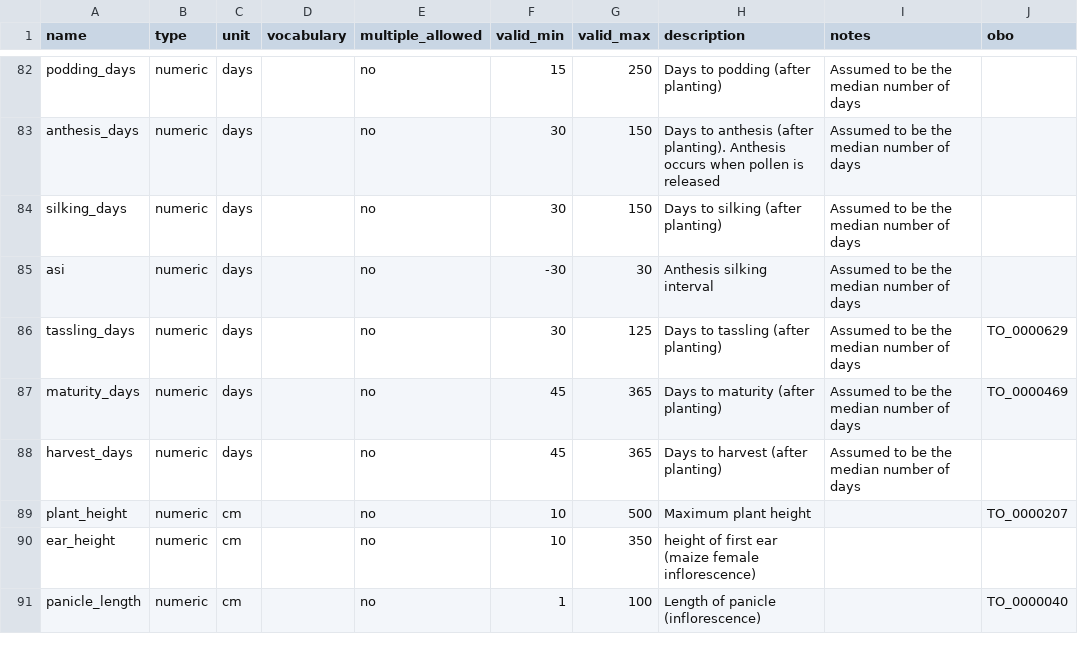
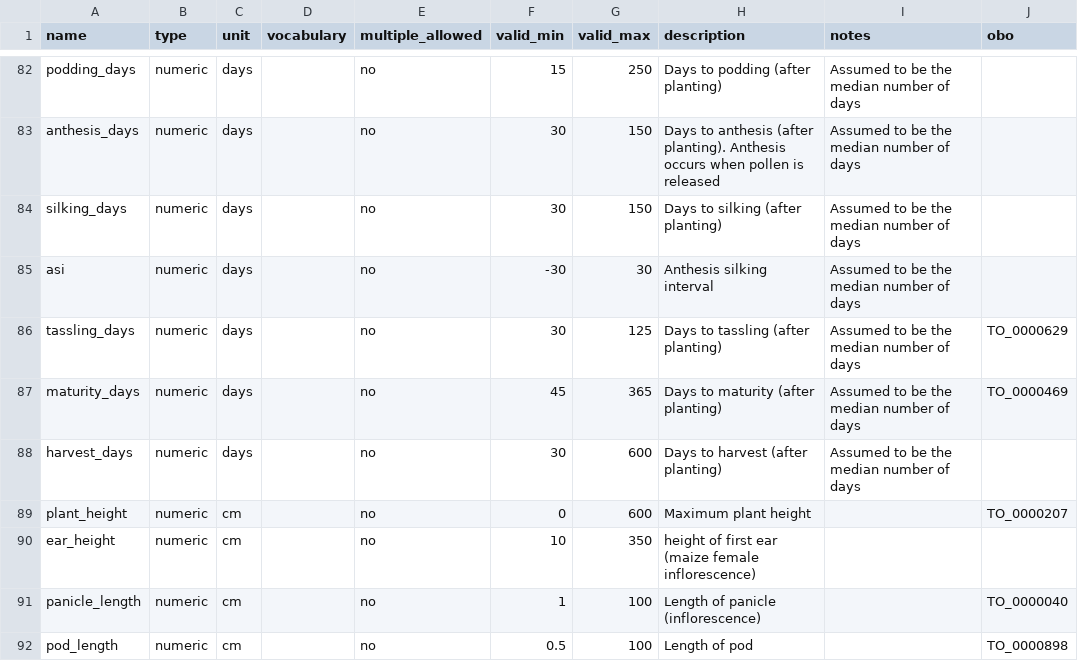
Before and after one commit to controvoc/terminag, a CSV file: variables/variables_crop.csv, drawn as a sheet; only a part is shown, gaps mark what is left out; the diff covers the shown part only.

Commit message:
crop

```diff
--- a/variables/variables_crop.csv
+++ b/variables/variables_crop.csv
@@ -87,5 +87,6 @@ tassling_days,numeric,days,,no,30,125,Days to tassling (after planting),Assumed
 maturity_days,numeric,days,,no,45,365,Days to maturity (after planting),Assumed to be the median number of days,TO_0000469
-harvest_days,numeric,days,,no,45,365,Days to harvest (after planting),Assumed to be the median number of days,
-plant_height,numeric,cm,,no,10,500,Maximum plant height,,TO_0000207
+harvest_days,numeric,days,,no,30,600,Days to harvest (after planting),Assumed to be the median number of days,
+plant_height,numeric,cm,,no,0,600,Maximum plant height,,TO_0000207
 ear_height,numeric,cm,,no,10,350,height of first ear (maize female inflorescence),,
 panicle_length,numeric,cm,,no,1,100,Length of panicle (inflorescence),,TO_0000040
+pod_length,numeric,cm,,no,0.5,100,Length of pod,,TO_0000898
```
Also changed, not shown: 7 added rows and 3 edited cells elsewhere in this file.
